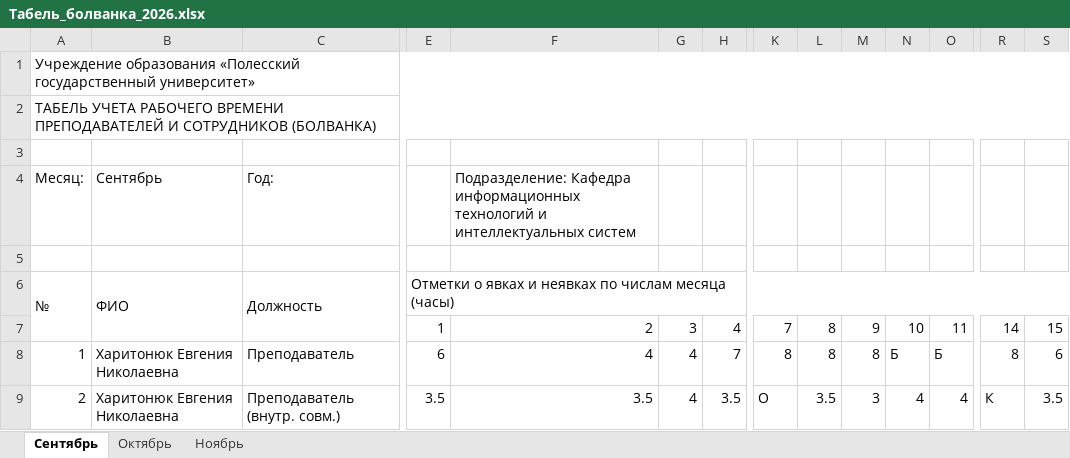
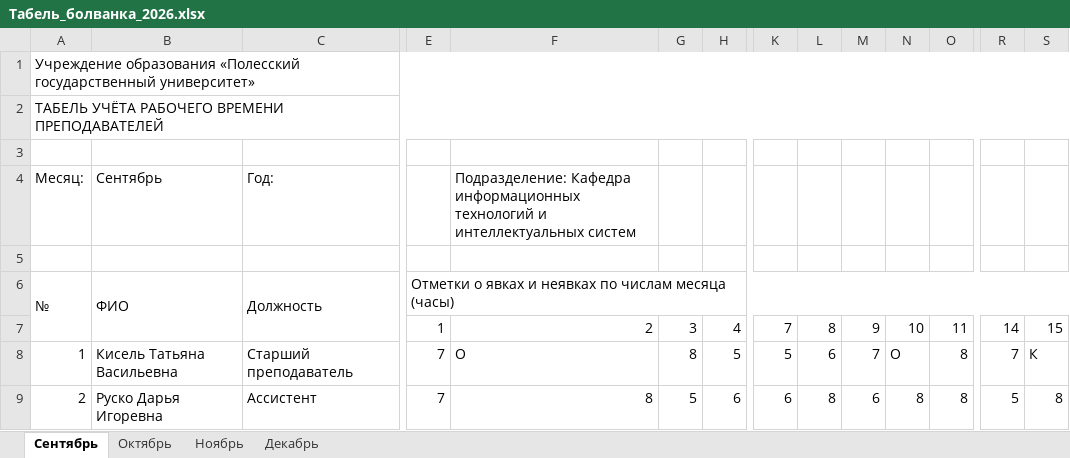
Before and after one commit to karistik1412-cmd/PolesGU_Payroll_System, an Excel workbook: Табель_болванка_2026.xlsx, sheet Сентябрь, drawn as a sheet; only a part is shown, gaps mark what is left out; values as stored, in another font and other column widths than the file's, no cell formats; the diff covers the shown part only; the diff names each change by its address in the sheet, - before the commit and + after, or states it on an @@ line.

```diff
--- a/Табель_болванка_2026.xlsx (sheet Сентябрь)
+++ b/Табель_болванка_2026.xlsx (sheet Сентябрь)
+sheet tab: Декабрь
-A2: ТАБЕЛЬ УЧЕТА РАБОЧЕГО ВРЕМЕНИ ПРЕПОДАВАТЕЛЕЙ И СОТРУДНИКОВ (БОЛВАНКА)
+A2: ТАБЕЛЬ УЧЁТА РАБОЧЕГО ВРЕМЕНИ ПРЕПОДАВАТЕЛЕЙ
-B8: Харитонюк Евгения Николаевна
+B8: Кисель Татьяна Васильевна
-C8: Преподаватель
+C8: Старший преподаватель
-E8: 6
+E8: 7
-F8: 4
+F8: О
-G8: 4
+G8: 8
-H8: 7
+H8: 5
-K8: 8
+K8: 5
-L8: 8
+L8: 6
-M8: 8
+M8: 7
-N8: Б
+N8: О
-O8: Б
+O8: 8
-R8: 8
+R8: 7
-S8: 6
+S8: К
-B9: Харитонюк Евгения Николаевна
+B9: Руско Дарья Игоревна
-C9: Преподаватель (внутр. совм.)
+C9: Ассистент
-E9: 3.5
+E9: 7
-F9: 3.5
+F9: 8
-G9: 4
+G9: 5
-H9: 3.5
+H9: 6
-K9: О
+K9: 6
-L9: 3.5
+L9: 8
-M9: 3
+M9: 6
-N9: 4
+N9: 8
-O9: 4
+O9: 8
-R9: К
+R9: 5
-S9: 3.5
+S9: 8
```
Also changed, not shown: 4 removed rows and 65 edited cells elsewhere in this sheet, sheet Октябрь, sheet Ноябрь, cell formats, 12 other files.
